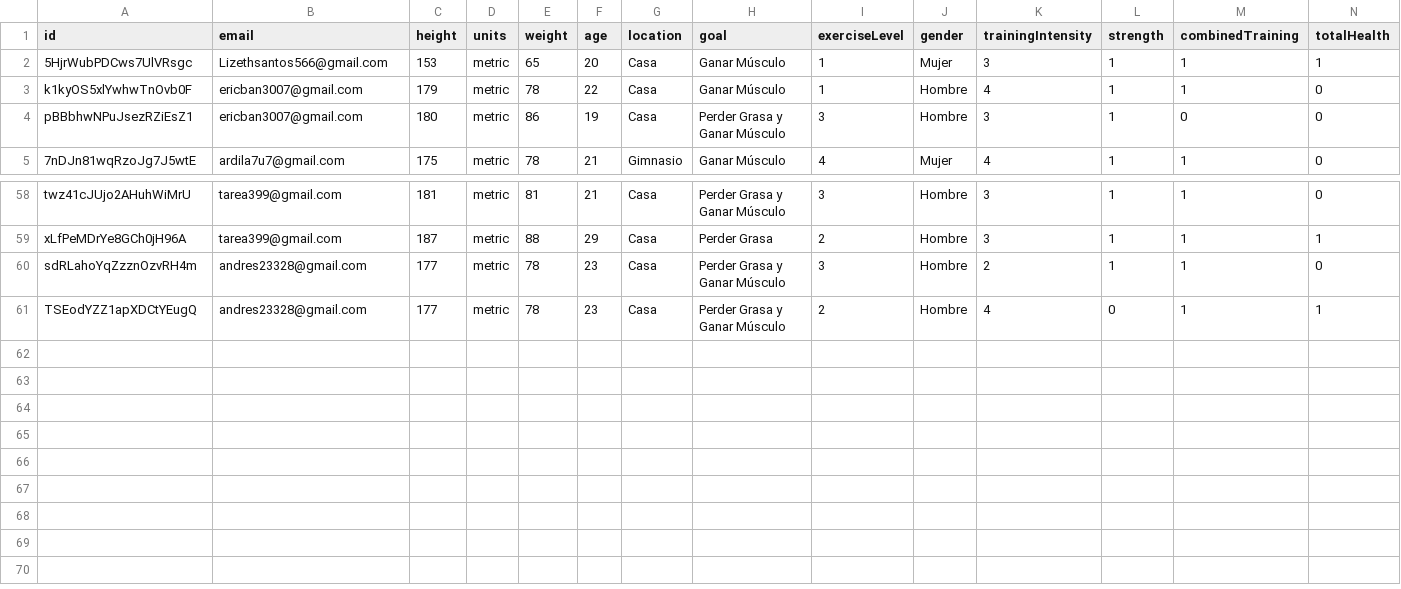
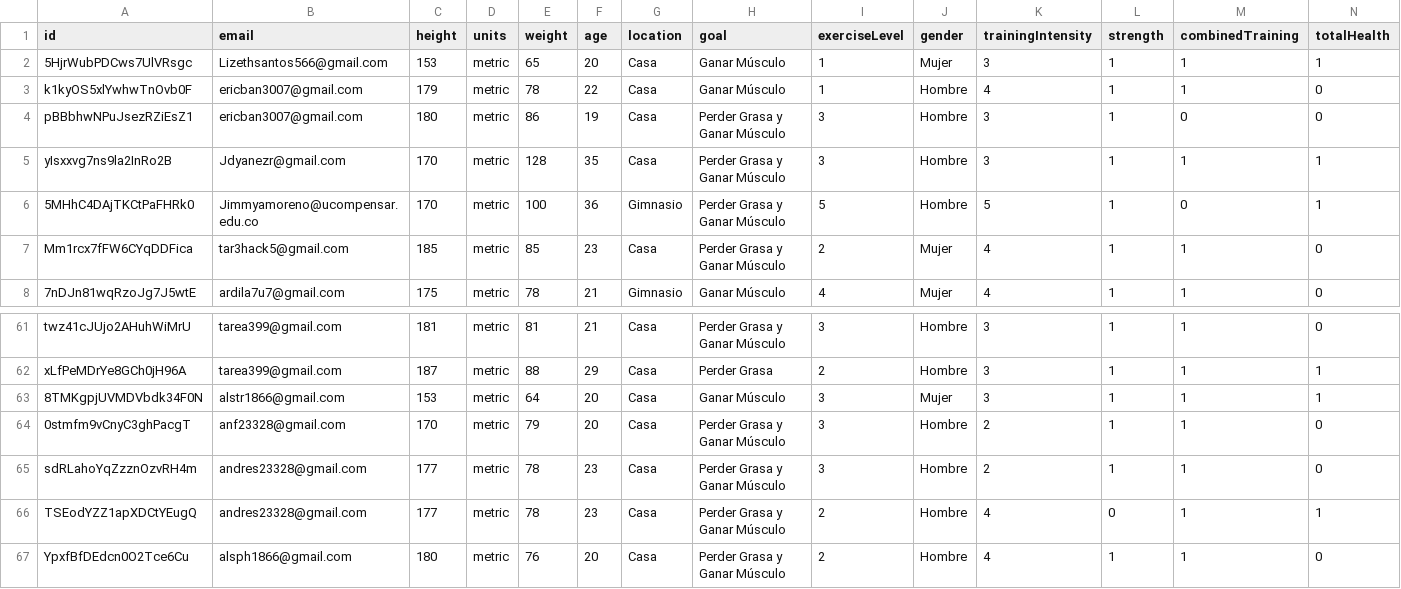
Before and after one commit to andres23328/Vida_Fit-movil, a CSV file: backend/csv/todos_los_usuarios.csv, drawn as a sheet; only a part is shown, gaps mark what is left out; rows hold the shown columns only; the diff names each change by its address in the sheet, - before the commit and + after, or states it on an @@ line.

```diff
--- a/backend/csv/todos_los_usuarios.csv
+++ b/backend/csv/todos_los_usuarios.csv
+row 5: yIsxxvg7ns9la2InRo2B | Jdyanezr@gmail.com | 170 | metric | 128 | 35 | Casa | Perder Grasa y Ganar Músculo | 3 | Hombre | 3 | 1 | 1 | 1
+row 6: 5MHhC4DAjTKCtPaFHRk0 | Jimmyamoreno@ucompensar.edu.co | 170 | metric | 100 | 36 | Gimnasio | Perder Grasa y Ganar Músculo | 5 | Hombre | 5 | 1 | 0 | 1
+row 7: Mm1rcx7fFW6CYqDDFica | tar3hack5@gmail.com | 185 | metric | 85 | 23 | Casa | Perder Grasa y Ganar Músculo | 2 | Mujer | 4 | 1 | 1 | 0
+row 63: 8TMKgpjUVMDVbdk34F0N | alstr1866@gmail.com | 153 | metric | 64 | 20 | Casa | Ganar Músculo | 3 | Mujer | 3 | 1 | 1 | 1
+row 64: 0stmfm9vCnyC3ghPacgT | anf23328@gmail.com | 170 | metric | 79 | 20 | Casa | Perder Grasa y Ganar Músculo | 3 | Hombre | 2 | 1 | 1 | 0
+row 67: YpxfBfDEdcn0O2Tce6Cu | alsph1866@gmail.com | 180 | metric | 76 | 20 | Casa | Perder Grasa y Ganar Músculo | 2 | Hombre | 4 | 1 | 1 | 0
```
Also changed, not shown: 21 other files.
